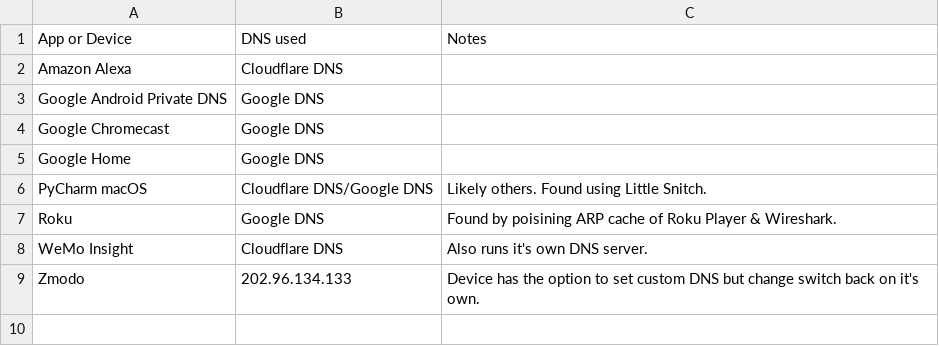
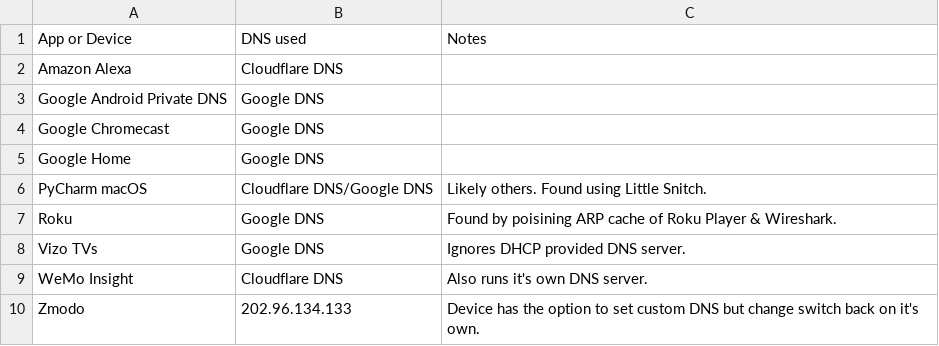
Before and after one commit to buckmelanoma/hardcoded-dns-list, a CSV file: list.csv, drawn as a sheet.

Commit message:
Update list.csv

```diff
--- a/list.csv
+++ b/list.csv
@@ -7,2 +7,3 @@ PyCharm macOS,Cloudflare DNS/Google DNS,Likely others. Found using Little Snitch
 Roku,Google DNS,Found by poisining ARP cache of Roku Player & Wireshark.
+Vizo TVs,Google DNS,Ignores DHCP provided DNS server.
 WeMo Insight,Cloudflare DNS,Also runs it's own DNS server.
```
